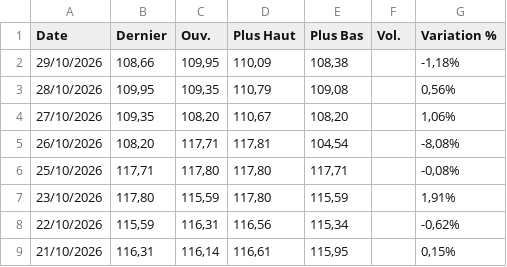
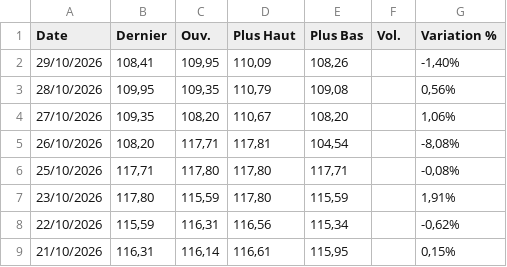
Before and after one commit to gerko-dev/azimutfinance, a CSV file: data/BRL_XOF.csv, drawn as a sheet; only a part is shown.

```diff
--- a/data/BRL_XOF.csv
+++ b/data/BRL_XOF.csv
@@ -1,3 +1,3 @@
 "Date","Dernier","Ouv."," Plus Haut","Plus Bas","Vol.","Variation %"
-"29/10/2026","108,66","109,95","110,09","108,38","","-1,18%"
+"29/10/2026","108,41","109,95","110,09","108,26","","-1,40%"
 "28/10/2026","109,95","109,35","110,79","109,08","","0,56%"
```
Also changed, not shown: data/CAD_XOF.csv, data/EUR_USD.csv, 8 other files.
